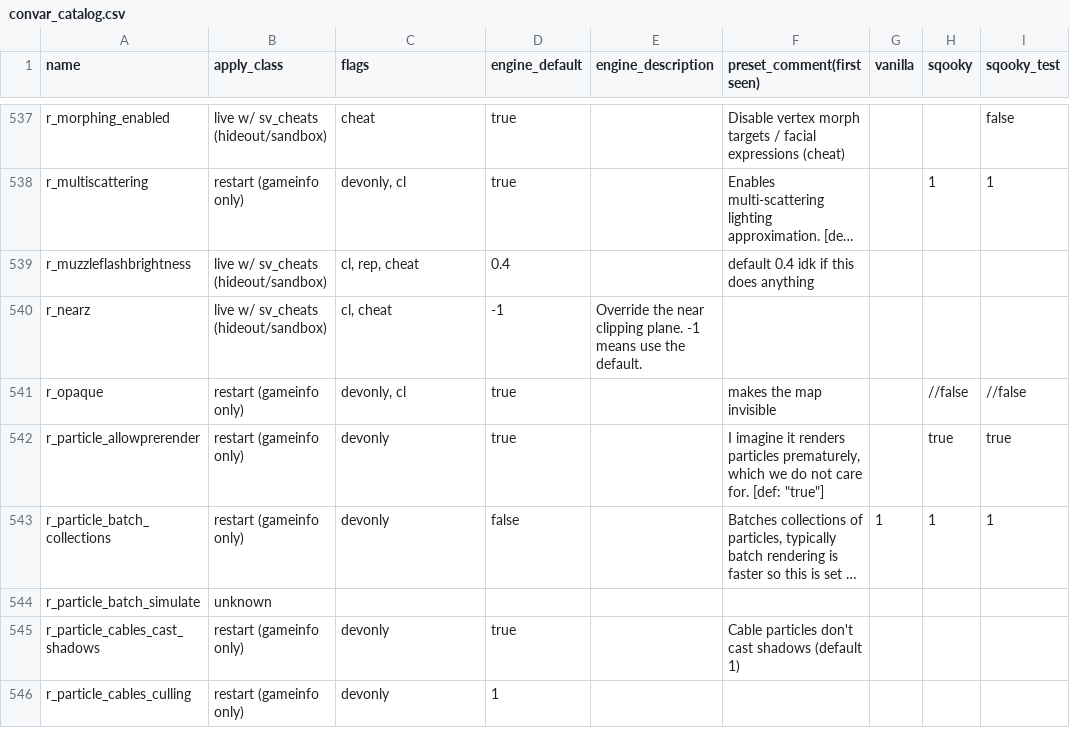
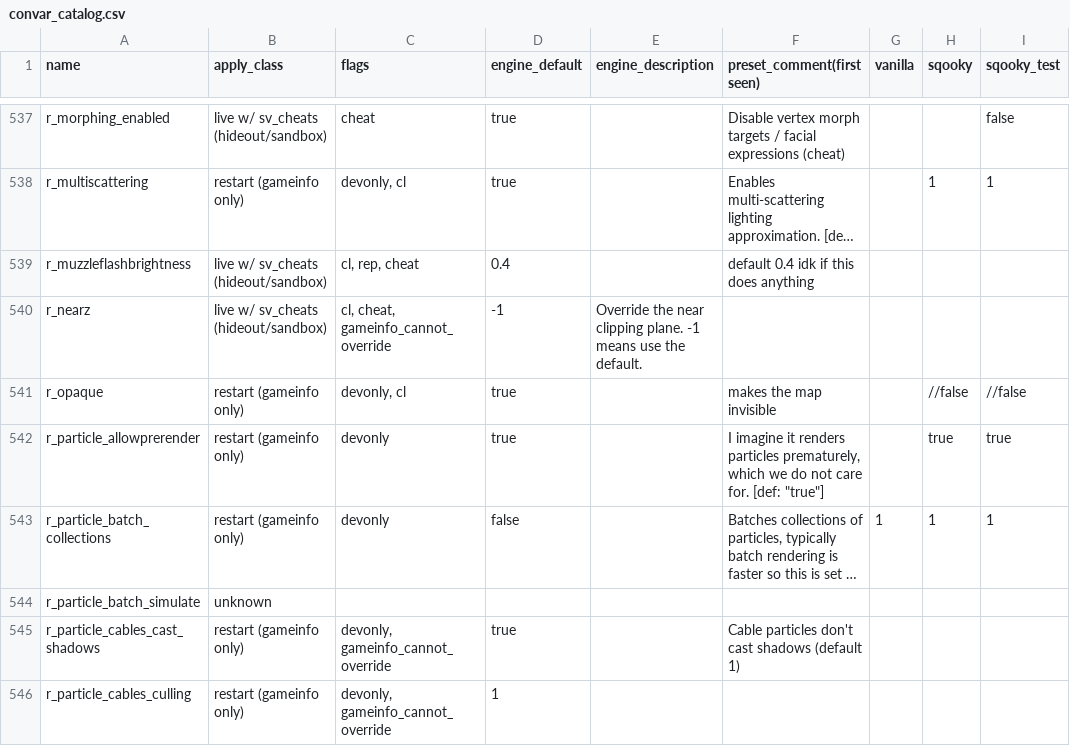
Before and after one commit to simulieren/deadtune, a CSV file: research/data/convar_catalog.csv, drawn as a sheet; only a part is shown, gaps mark what is left out; long unchanged cells end in …; the diff covers the shown part only; the diff names each change by its address in the sheet, - before the commit and + after, or states it on an @@ line.

```diff
--- a/research/data/convar_catalog.csv
+++ b/research/data/convar_catalog.csv
-C540 (flags): cl, cheat
+C540 (flags): cl, cheat, gameinfo_cannot_override
-C545:C546 (flags): devonly
+C545:C546 (flags): devonly, gameinfo_cannot_override
```
Also changed, not shown: 31 edited cells elsewhere in this file, 6 other files.
